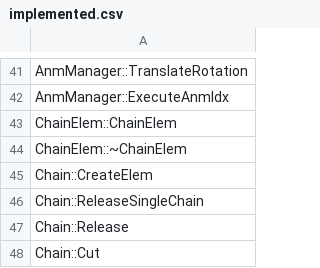
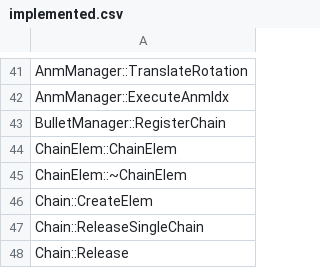
Before and after one commit to izy1sky/th06, a CSV file: config/implemented.csv, drawn as a sheet; only a part is shown, gaps mark what is left out; the shorter side is filled out with more unchanged rows; the diff names each change by its address in the sheet, - before the commit and + after, or states it on an @@ line.

```diff
--- a/config/implemented.csv
+++ b/config/implemented.csv
+row 43: BulletManager::RegisterChain
```
Also changed, not shown: config/globals.csv, config/stubbed.csv, 4 other files.
